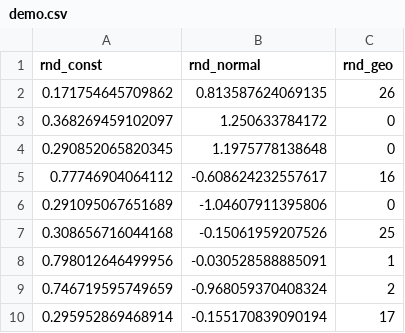
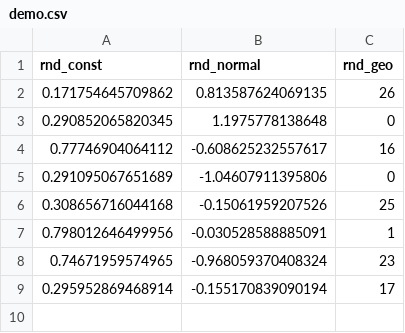
Before and after one commit to BenjaminRauwolf/git-repo_msg, a CSV file: demo.csv, drawn as a sheet.

Commit message:
changed CSV (with np++)

```diff
--- a/demo.csv
+++ b/demo.csv
@@ -2,5 +2,4 @@ rnd_const,rnd_normal,rnd_geo
 0.171754645709862,0.813587624069135,26
-0.368269459102097,1.250633784172,0
 0.290852065820345,1.1975778138648,0
-0.77746904064112,-0.608624232557617,16
+0.77746904064112,-0.608625232557617,16
 0.291095067651689,-1.04607911395806,0
@@ -8,3 +7,3 @@ rnd_const,rnd_normal,rnd_geo
 0.798012646499956,-0.030528588885091,1
-0.746719595749659,-0.968059370408324,2
+0.74671959574965,-0.968059370408324,23
 0.295952869468914,-0.155170839090194,17
```
